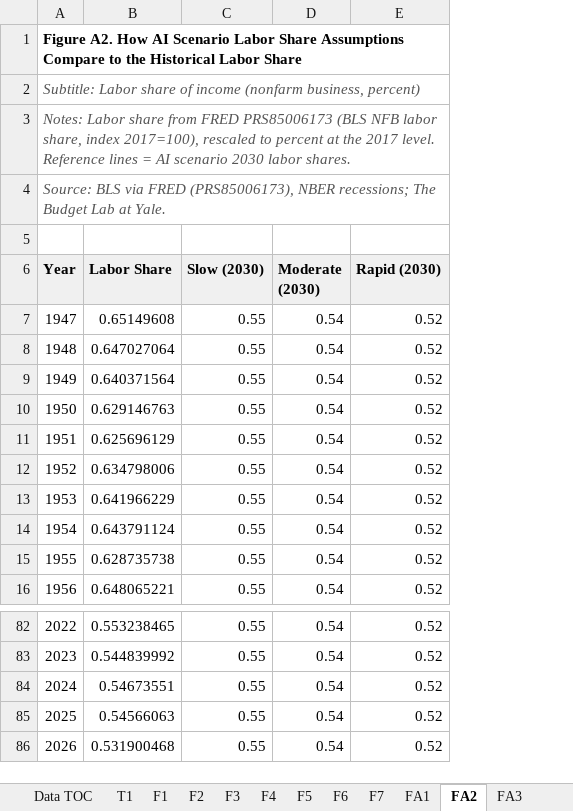
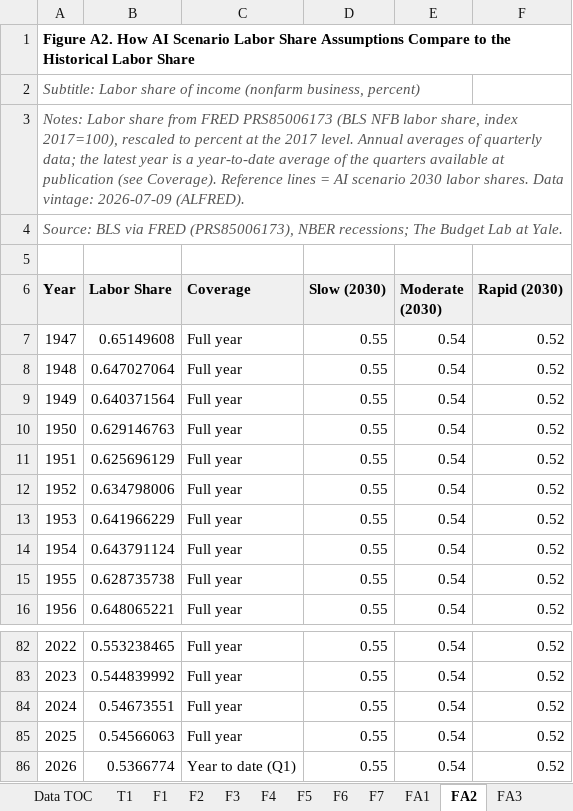
Before and after one commit to Budget-Lab-Yale/AI-Fiscal, an Excel workbook: results/figures/2030/paper_figure_data_2030.xlsx, sheet FA2, drawn as a sheet; only a part is shown, gaps mark what is left out; values as stored, in another font and other column widths than the file's, no borders; the diff names each change by its address in the sheet, - before the commit and + after, or states it on an @@ line.

```diff
--- a/results/figures/2030/paper_figure_data_2030.xlsx (sheet FA2)
+++ b/results/figures/2030/paper_figure_data_2030.xlsx (sheet FA2)
+column C (Coverage), rows 7-16: all Full year; rows 82-86: Full year | Full year | Full year | Full year | Year to date (Q1)
-A3 (Year): …2017 level. Reference lines = AI scenario 2030 labor shares.
+A3 (Year): …2017 level. Annual averages of quarterly data; the latest year is a year-to-date average of the quarters available at publication (see Coverage). Reference lines = AI scenario 2030 labor shares. Data vintage: 2026-07-09 (ALFRED).
-B86 (Labor Share): 0.531900468
+B86 (Labor Share): 0.5366774
```
Also changed, not shown: sheet FA1, sheet Data TOC, sheet F2, 6 other files.
